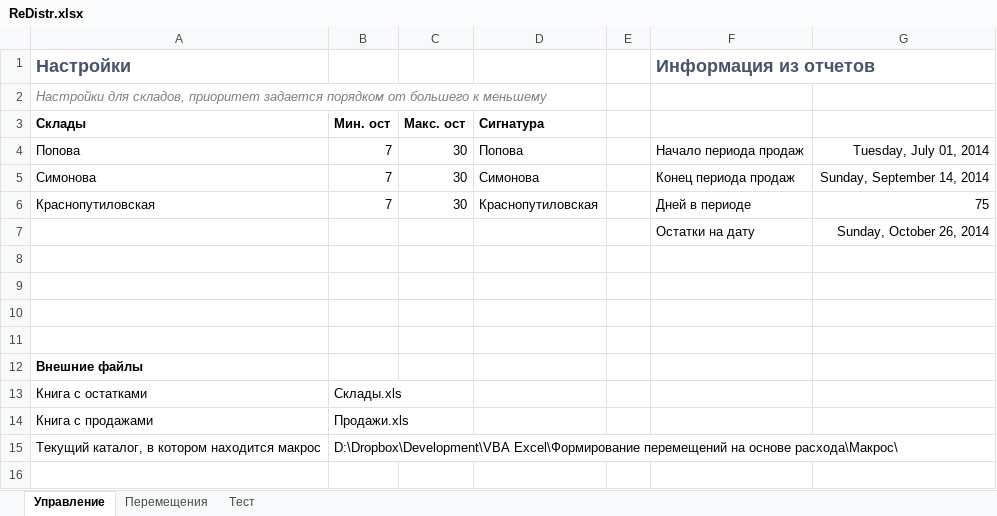
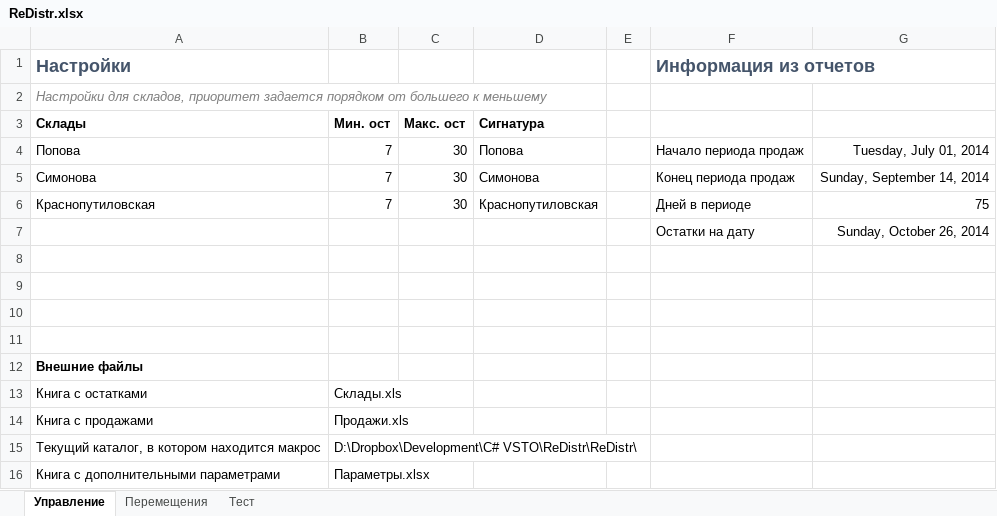
Before and after one commit to xiss/ReDistr, an Excel workbook: ReDistr/ReDistr.xlsx, sheet Управление, drawn as a sheet; values as stored, in another font and other column widths than the file's, no borders; charts and pictures not drawn; the diff names each change by its address in the sheet, - before the commit and + after, or states it on an @@ line.

```diff
--- a/ReDistr/ReDistr.xlsx (sheet Управление)
+++ b/ReDistr/ReDistr.xlsx (sheet Управление)
-B15 (Мин. ост): D:\Dropbox\Development\VBA Excel\Формирование перемещений на основе расхода\Макрос\
+B15 (Мин. ост): D:\Dropbox\Development\C# VSTO\ReDistr\ReDistr\
+row 16: Книга с дополнительными параметрами | Параметры.xlsx
```
Also changed, not shown: ReDistr/Параметры.xlsx, 12 other files.
